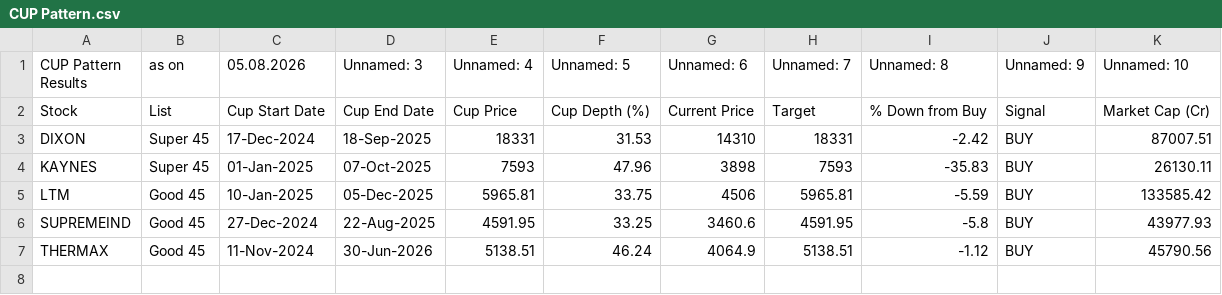
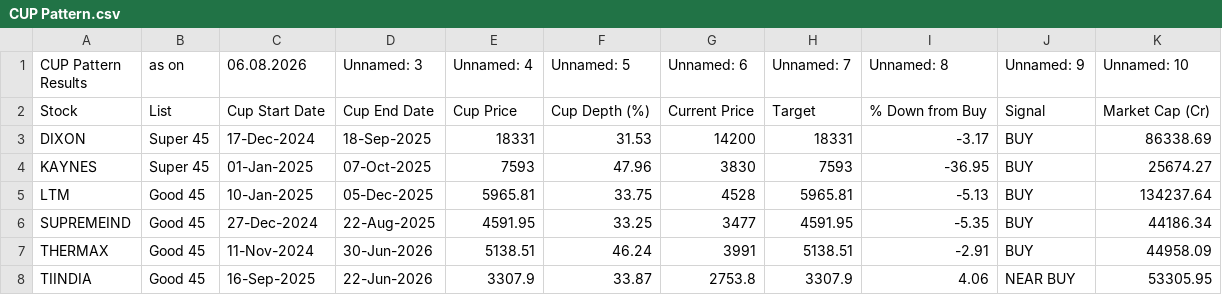
Before and after one commit to mojiburrahaman25/stock-output, a CSV file: CUP Pattern.csv, drawn as a sheet.

```diff
--- a/CUP Pattern.csv
+++ b/CUP Pattern.csv
@@ -1,7 +1,8 @@
-CUP Pattern Results,as on,05.08.2026,Unnamed: 3,Unnamed: 4,Unnamed: 5,Unnamed: 6,Unnamed: 7,Unnamed: 8,Unnamed: 9,Unnamed: 10
+CUP Pattern Results,as on,06.08.2026,Unnamed: 3,Unnamed: 4,Unnamed: 5,Unnamed: 6,Unnamed: 7,Unnamed: 8,Unnamed: 9,Unnamed: 10
 Stock,List,Cup Start Date,Cup End Date,Cup Price,Cup Depth (%),Current Price,Target,% Down from Buy,Signal,Market Cap (Cr)
-DIXON,Super 45,17-Dec-2024,18-Sep-2025,18331,31.53,14310,18331,-2.42,BUY,87007.51
-KAYNES,Super 45,01-Jan-2025,07-Oct-2025,7593,47.96,3898,7593,-35.83,BUY,26130.11
-LTM,Good 45,10-Jan-2025,05-Dec-2025,5965.81,33.75,4506,5965.81,-5.59,BUY,133585.42
-SUPREMEIND,Good 45,27-Dec-2024,22-Aug-2025,4591.95,33.25,3460.6,4591.95,-5.8,BUY,43977.93
-THERMAX,Good 45,11-Nov-2024,30-Jun-2026,5138.51,46.24,4064.9,5138.51,-1.12,BUY,45790.56
+DIXON,Super 45,17-Dec-2024,18-Sep-2025,18331,31.53,14200,18331,-3.17,BUY,86338.69
+KAYNES,Super 45,01-Jan-2025,07-Oct-2025,7593,47.96,3830,7593,-36.95,BUY,25674.27
+LTM,Good 45,10-Jan-2025,05-Dec-2025,5965.81,33.75,4528,5965.81,-5.13,BUY,134237.64
+SUPREMEIND,Good 45,27-Dec-2024,22-Aug-2025,4591.95,33.25,3477,4591.95,-5.35,BUY,44186.34
+THERMAX,Good 45,11-Nov-2024,30-Jun-2026,5138.51,46.24,3991,5138.51,-2.91,BUY,44958.09
+TIINDIA,Good 45,16-Sep-2025,22-Jun-2026,3307.9,33.87,2753.8,3307.9,4.06,NEAR BUY,53305.95
```
Also changed, not shown: BUY List.csv, ENVELOP.csv, 6 other files.
